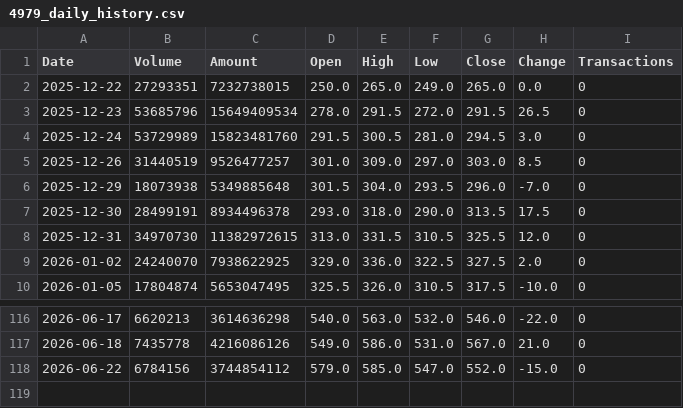
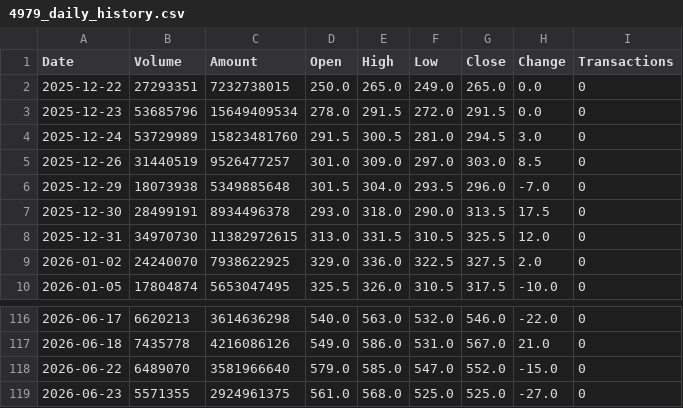
Before and after one commit to jimmychiu14/duckdb-research, a CSV file: data/4979_daily_history.csv, drawn as a sheet; only a part is shown, gaps mark what is left out.

```diff
--- a/data/4979_daily_history.csv
+++ b/data/4979_daily_history.csv
@@ -2,3 +2,3 @@ Date,Volume,Amount,Open,High,Low,Close,Change,Transactions
 2025-12-22,27293351,7232738015,250.0,265.0,249.0,265.0,0.0,0
-2025-12-23,53685796,15649409534,278.0,291.5,272.0,291.5,26.5,0
+2025-12-23,53685796,15649409534,278.0,291.5,272.0,291.5,0.0,0
 2025-12-24,53729989,15823481760,291.5,300.5,281.0,294.5,3.0,0
@@ -117,2 +117,3 @@ Date,Volume,Amount,Open,High,Low,Close,Change,Transactions
 2026-06-18,7435778,4216086126,549.0,586.0,531.0,567.0,21.0,0
-2026-06-22,6784156,3744854112,579.0,585.0,547.0,552.0,-15.0,0
+2026-06-22,6489070,3581966640,579.0,585.0,547.0,552.0,-15.0,0
+2026-06-23,5571355,2924961375,561.0,568.0,525.0,525.0,-27.0,0
```
Also changed, not shown: data/2330_daily_history.csv, data/6770_daily_history.csv, 3 other files.
